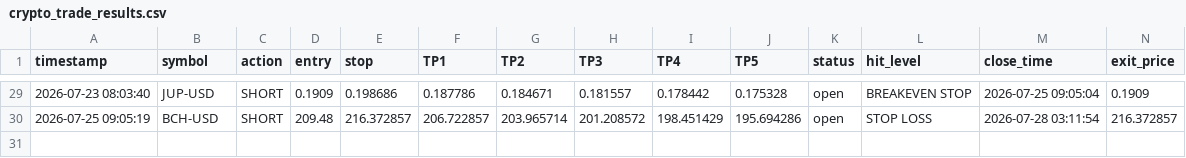
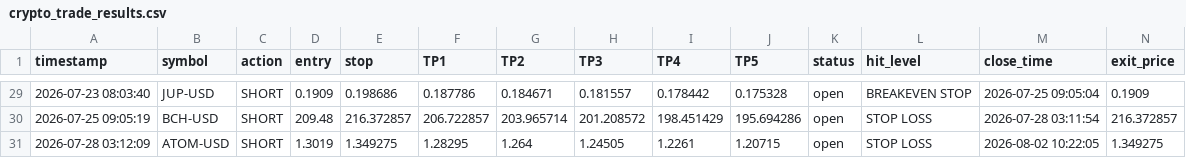
Before and after one commit to mubashirakram8175-G/Rana-Mubashir-Crypto-signal-Bot, a CSV file: crypto_trade_results.csv, drawn as a sheet; only a part is shown, gaps mark what is left out; rows hold the shown columns only; the diff names each change by its address in the sheet, - before the commit and + after, or states it on an @@ line.

```diff
--- a/crypto_trade_results.csv
+++ b/crypto_trade_results.csv
+row 31: 2026-07-28 03:12:09 | ATOM-USD | SHORT | 1.3019 | 1.349275 | 1.28295 | 1.264 | 1.24505 | 1.2261 | 1.20715 | open | STOP LOSS | 2026-08-02 10:22:05 | 1.349275
```
Also changed, not shown: crypto_open_trades.csv, crypto_trade_log.csv, 1 other file.
